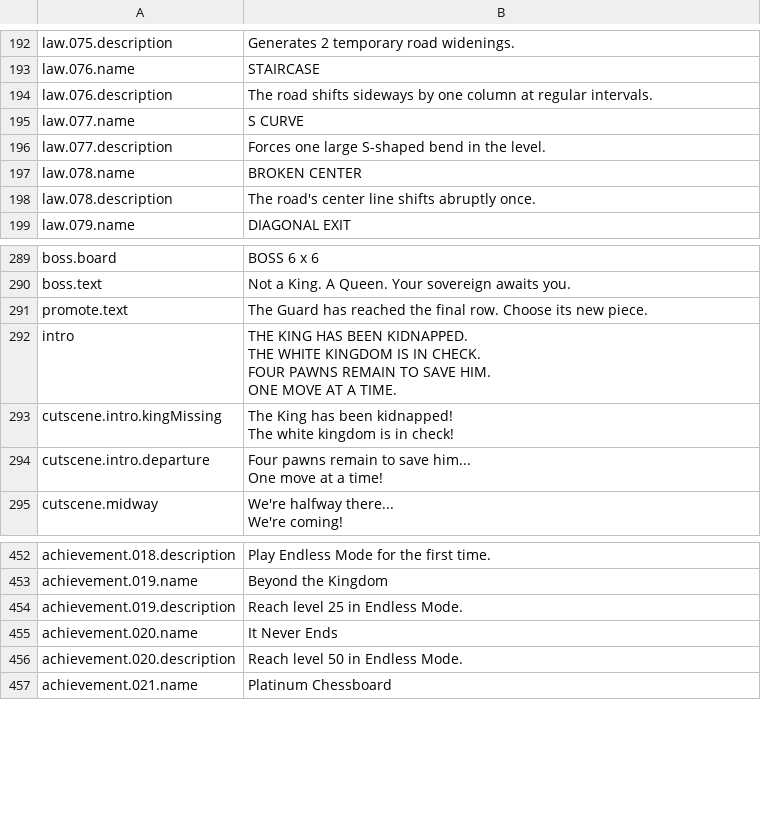
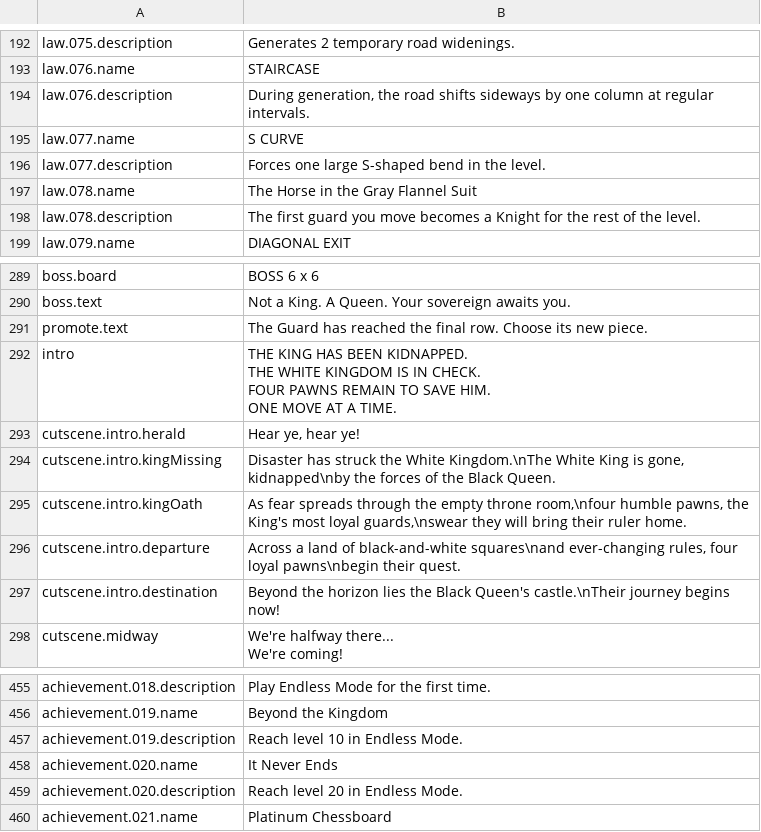
Before and after one commit to stefanomac96/k4ad, a CSV file: StreamingAssets/Data/Localization/en.csv, drawn as a sheet; only a part is shown, gaps mark what is left out.

```diff
--- a/StreamingAssets/Data/Localization/en.csv
+++ b/StreamingAssets/Data/Localization/en.csv
@@ -193,7 +193,7 @@ law.075.description,Generates 2 temporary road widenings.
 law.076.name,STAIRCASE
-law.076.description,The road shifts sideways by one column at regular intervals.
+law.076.description,"During generation, the road shifts sideways by one column at regular intervals."
 law.077.name,S CURVE
 law.077.description,Forces one large S-shaped bend in the level.
-law.078.name,BROKEN CENTER
-law.078.description,The road's center line shifts abruptly once.
+law.078.name,The Horse in the Gray Flannel Suit
+law.078.description,The first guard you move becomes a Knight for the rest of the level.
 law.079.name,DIAGONAL EXIT
@@ -295,6 +295,7 @@ FOUR PAWNS REMAIN TO SAVE HIM.
 ONE MOVE AT A TIME."
-cutscene.intro.kingMissing,"The King has been kidnapped!
-The white kingdom is in check!"
-cutscene.intro.departure,"Four pawns remain to save him...
-One move at a time!"
+cutscene.intro.herald,"Hear ye, hear ye!"
+cutscene.intro.kingMissing,"Disaster has struck the White Kingdom.\nThe White King is gone, kidnapped\nby the forces of the Black Queen."
+cutscene.intro.kingOath,"As fear spreads through the empty throne room,\nfour humble pawns, the King's most loyal guards,\nswear they will bring their ruler home."
+cutscene.intro.departure,"Across a land of black-and-white squares\nand ever-changing rules, four loyal pawns\nbegin their quest."
+cutscene.intro.destination,Beyond the horizon lies the Black Queen's castle.\nTheir journey begins now!
 cutscene.midway,"We're halfway there...
@@ -462,5 +463,5 @@ achievement.018.description,Play Endless Mode for the first time.
 achievement.019.name,Beyond the Kingdom
-achievement.019.description,Reach level 25 in Endless Mode.
+achievement.019.description,Reach level 10 in Endless Mode.
 achievement.020.name,It Never Ends
-achievement.020.description,Reach level 50 in Endless Mode.
+achievement.020.description,Reach level 20 in Endless Mode.
 achievement.021.name,Platinum Chessboard
```
Also changed, not shown: StreamingAssets/Data/Laws.csv, StreamingAssets/Data/Localization/it.csv, 3 other files.
